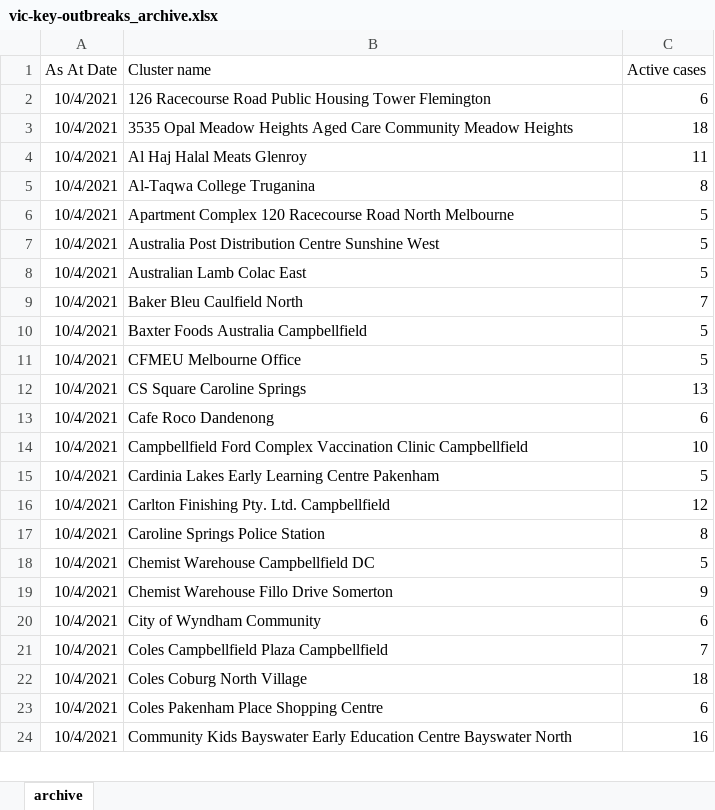
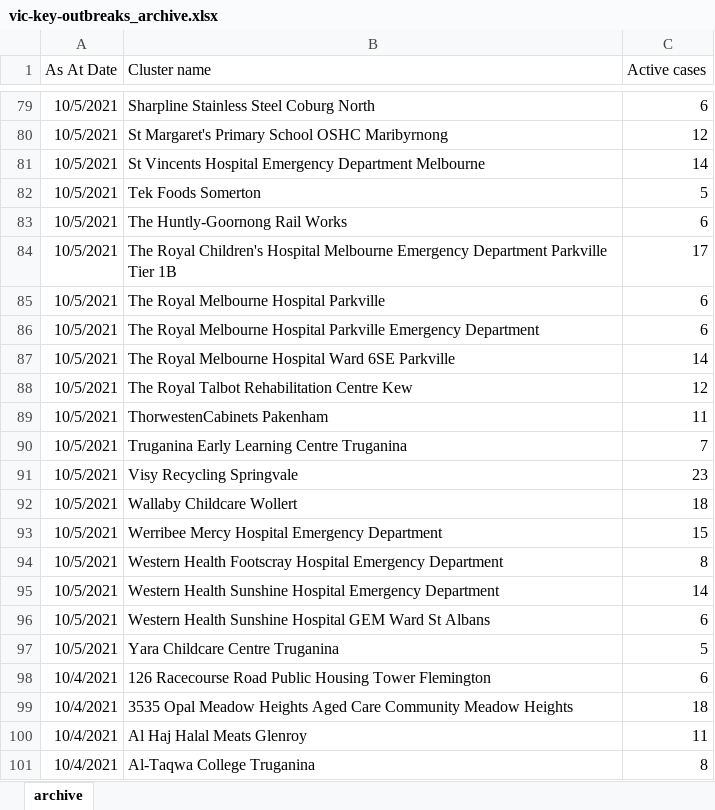
Before and after one commit to Mike-Honey/covid-19-outbreak-paths, an Excel workbook: vic-key-outbreaks_archive.xlsx, sheet archive, drawn as a sheet; only a part is shown, gaps mark what is left out; the shorter side is filled out with more unchanged rows; values as stored, in another font and other column widths than the file's, no borders; table styles not drawn; the diff covers the shown part only; the diff names each change by its address in the sheet, - before the commit and + after, or states it on an @@ line.

```diff
--- a/vic-key-outbreaks_archive.xlsx (sheet archive)
+++ b/vic-key-outbreaks_archive.xlsx (sheet archive)
+row 79: 10/5/2021 | Sharpline Stainless Steel Coburg North | 6
+row 80: 10/5/2021 | St Margaret's Primary School OSHC Maribyrnong | 12
+row 81: 10/5/2021 | St Vincents Hospital Emergency Department Melbourne | 14
+row 82: 10/5/2021 | Tek Foods Somerton | 5
+row 83: 10/5/2021 | The Huntly-Goornong Rail Works | 6
+row 84: 10/5/2021 | The Royal Children's Hospital Melbourne Emergency Department Parkville Tier 1B | 17
+row 85: 10/5/2021 | The Royal Melbourne Hospital Parkville | 6
+row 86: 10/5/2021 | The Royal Melbourne Hospital Parkville Emergency Department | 6
+row 87: 10/5/2021 | The Royal Melbourne Hospital Ward 6SE Parkville | 14
+row 88: 10/5/2021 | The Royal Talbot Rehabilitation Centre Kew | 12
+row 89: 10/5/2021 | ThorwestenCabinets Pakenham | 11
+row 90: 10/5/2021 | Truganina Early Learning Centre Truganina | 7
+row 91: 10/5/2021 | Visy Recycling Springvale | 23
+row 92: 10/5/2021 | Wallaby Childcare Wollert | 18
+row 93: 10/5/2021 | Werribee Mercy Hospital Emergency Department | 15
+row 94: 10/5/2021 | Western Health Footscray Hospital Emergency Department | 8
+row 95: 10/5/2021 | Western Health Sunshine Hospital Emergency Department | 14
+row 96: 10/5/2021 | Western Health Sunshine Hospital GEM Ward St Albans | 6
+row 97: 10/5/2021 | Yara Childcare Centre Truganina | 5
```
Also changed, not shown: 77 added rows elsewhere in this sheet, vic-key-outbreaks_0.xlsx, vic-key-outbreaks_0_diff.xlsx, 1 other file.
